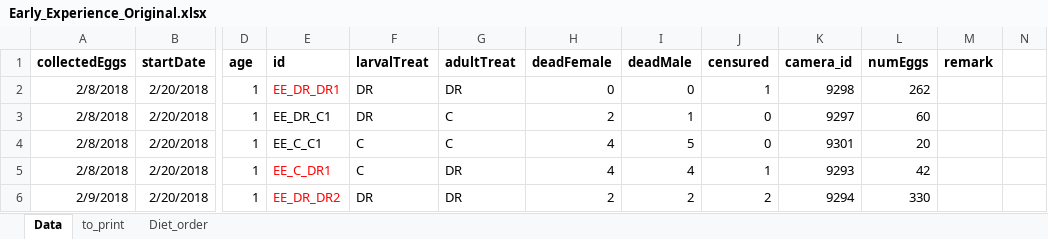
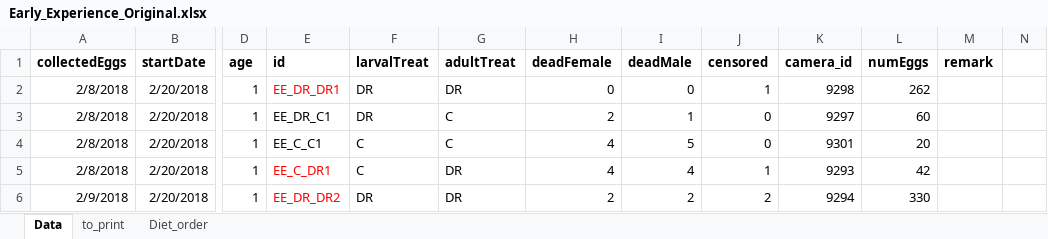
Before and after one commit to nochet/early_experience, an Excel workbook: original/Early_Experience_Original.xlsx, sheet Data, drawn as a sheet; only a part is shown, gaps mark what is left out; values as stored, in another font and other column widths than the file's, no borders; the diff names each change by its address in the sheet, - before the commit and + after, or states it on an @@ line.

Commit message:
Start per female fecundity script

```diff
--- a/original/Early_Experience_Original.xlsx (sheet Data)
+++ b/original/Early_Experience_Original.xlsx (sheet Data)
-J1: censured
+J1: censored
```
Also changed, not shown: 2 other files.
